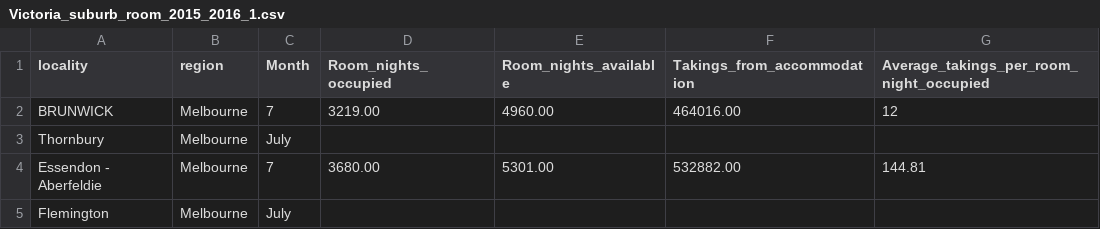
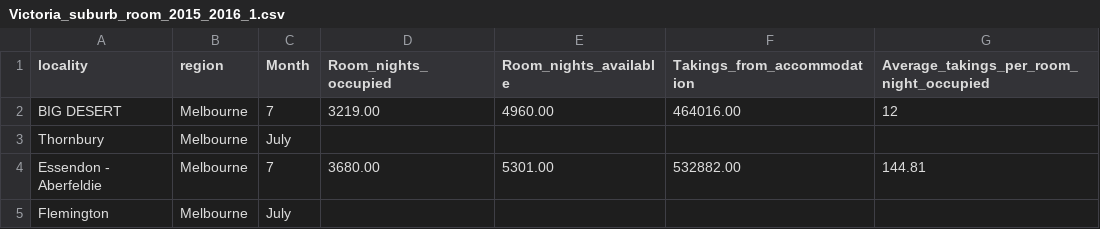
Before and after one commit to ntru0014/FIT3179_testing, a CSV file: Victoria_suburb_room_2015_2016_1.csv, drawn as a sheet; only a part is shown.

Commit message:
Update Victoria_suburb_room_2015_2016_1.csv

```diff
--- a/Victoria_suburb_room_2015_2016_1.csv
+++ b/Victoria_suburb_room_2015_2016_1.csv
@@ -1,3 +1,3 @@
 locality,region,Month,Room_nights_occupied,Room_nights_available,Takings_from_accommodation,Average_takings_per_room_night_occupied
-BRUNWICK,Melbourne,7,3219.00,4960.00,464016.00,12
+BIG DESERT,Melbourne,7,3219.00,4960.00,464016.00,12
 Thornbury,Melbourne,July,,,,
```
